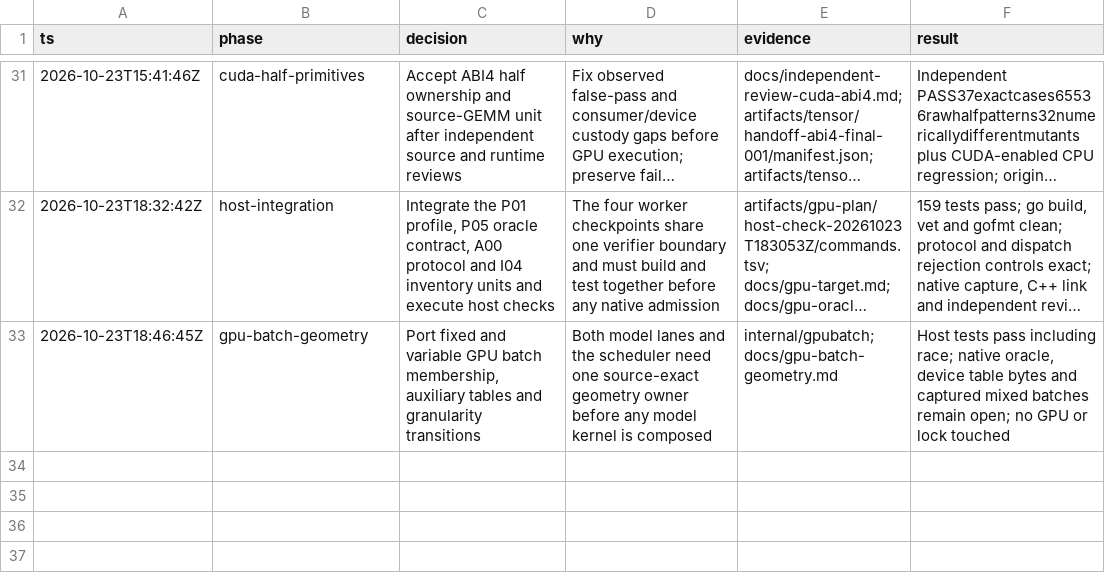
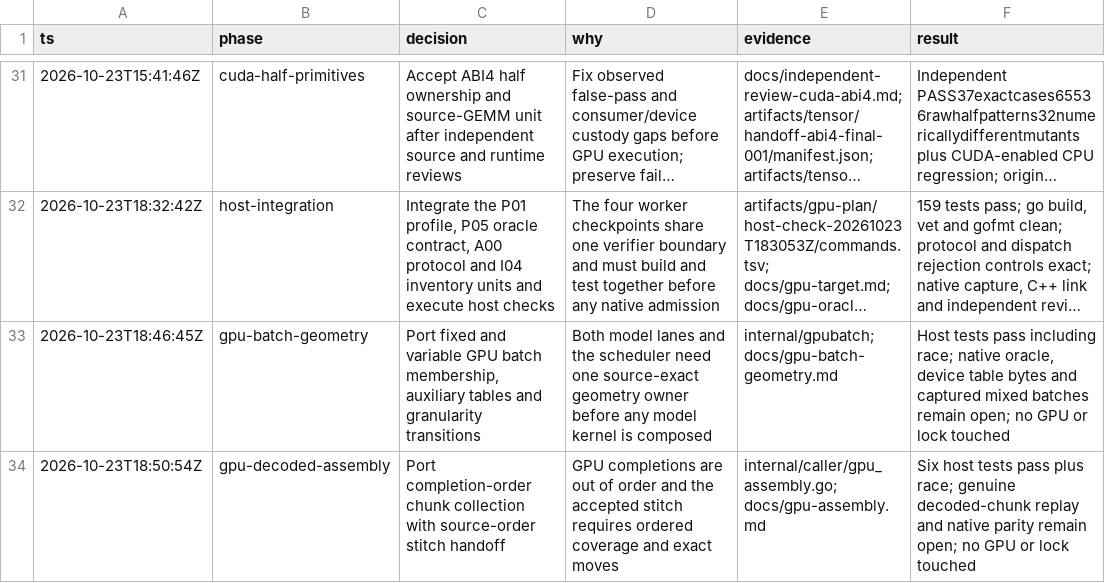
Before and after one commit to Jakeelamb/nanopore_basecaller_go, a TSV file: decisions.tsv, drawn as a sheet; only a part is shown, gaps mark what is left out; long unchanged cells end in …; the diff names each change by its address in the sheet, - before the commit and + after, or states it on an @@ line.

Commit message:
Collect GPU decoded chunks in source order
Add a per-read collector that accepts out-of-order completions, rejects
unknown, duplicate, misplaced or malformed chunks, and hands source-ordered
work to the accepted stitch unit.

Host tests cover shuffled completion, independent reads, coverage failures
and padding granularity. Genuine decoded GPU captures and native parity remain
open.

```diff
--- a/decisions.tsv
+++ b/decisions.tsv
+row 34: 2026-10-23T18:50:54Z | gpu-decoded-assembly | Port completion-order chunk collection with source-order stitch handoff | GPU completions are out of order and the accepted stitch requires ordered coverage and exact moves | internal/caller/gpu_assembly.go; docs/gpu-assembly.md | Six host tests pass plus race; genuine decoded-chunk replay and native parity remain open; no GPU or lock touched
```
Also changed, not shown: 4 other files.
